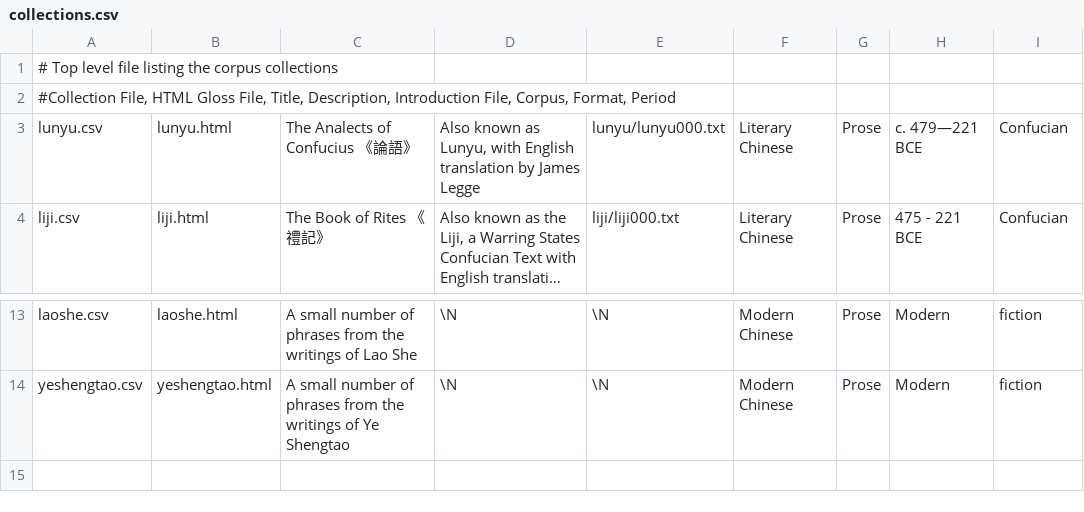
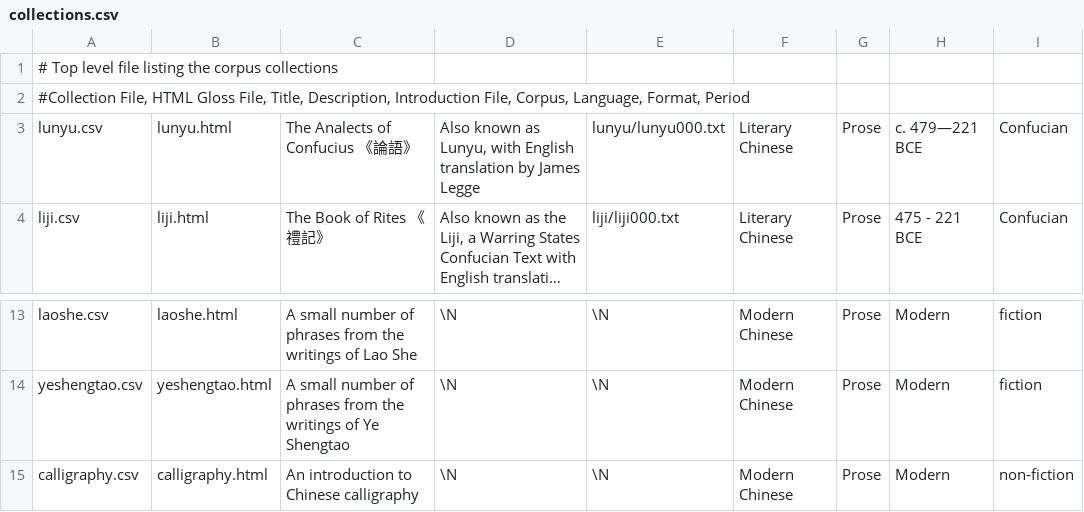
Before and after one commit to alexamies/chinesenotes.com, a CSV file: data/corpus/collections.csv, drawn as a sheet; only a part is shown, gaps mark what is left out; long unchanged cells end in ….

Commit message:
Moved calligraphy article to the corpus

```diff
--- a/data/corpus/collections.csv
+++ b/data/corpus/collections.csv
@@ -1,3 +1,3 @@
 # Top level file listing the corpus collections
-#Collection File, HTML Gloss File, Title, Description, Introduction File, Corpus, Format, Period
+#Collection File, HTML Gloss File, Title, Description, Introduction File, Corpus, Language, Format, Period
 lunyu.csv	lunyu.html	The Analects of Confucius 《論語》	Also known as Lunyu, with English translation by James Legge	lunyu/lunyu000.txt	Literary Chinese	Prose	c. 479—221 BCE	Confucian
@@ -14 +14,2 @@ laoshe.csv	laoshe.html	A small number of phrases from the writings of Lao She	\N
 yeshengtao.csv	yeshengtao.html	A small number of phrases from the writings of Ye Shengtao	\N	\N	Modern Chinese	Prose	Modern	fiction
+calligraphy.csv	calligraphy.html	An introduction to Chinese calligraphy	\N	\N	Modern Chinese	Prose	Modern	non-fiction
```
Also changed, not shown: 18 other files.
